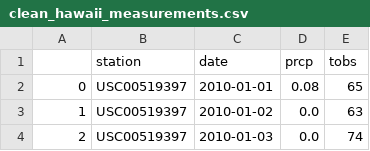
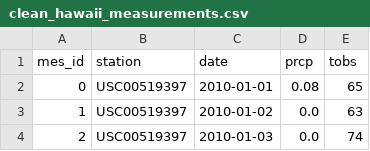
Before and after one commit to kfw322/HW11-AdvDataStorage, a CSV file: clean_hawaii_measurements.csv, drawn as a sheet; only a part is shown.

```diff
--- a/clean_hawaii_measurements.csv
+++ b/clean_hawaii_measurements.csv
@@ -1,2 +1,2 @@
-,station,date,prcp,tobs
+mes_id,station,date,prcp,tobs
 0,USC00519397,2010-01-01,0.08,65
```
Also changed, not shown: clean_hawaii_stations.csv, 3 other files.
